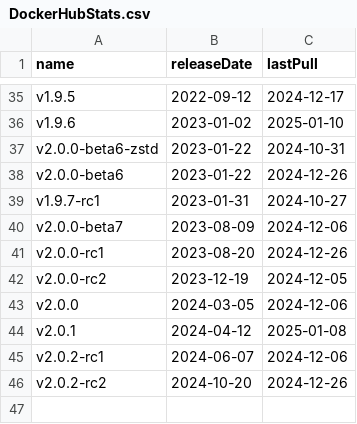
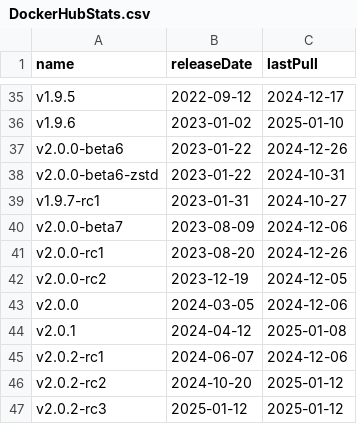
Before and after one commit to burmilla/os-stats, a CSV file: DockerHubStats.csv, drawn as a sheet; only a part is shown, gaps mark what is left out.

```diff
--- a/DockerHubStats.csv
+++ b/DockerHubStats.csv
@@ -36,4 +36,4 @@
 "v1.9.6","2023-01-02","2025-01-10"
+"v2.0.0-beta6","2023-01-22","2024-12-26"
 "v2.0.0-beta6-zstd","2023-01-22","2024-10-31"
-"v2.0.0-beta6","2023-01-22","2024-12-26"
 "v1.9.7-rc1","2023-01-31","2024-10-27"
@@ -45,2 +45,3 @@
 "v2.0.2-rc1","2024-06-07","2024-12-06"
-"v2.0.2-rc2","2024-10-20","2024-12-26"
+"v2.0.2-rc2","2024-10-20","2025-01-12"
+"v2.0.2-rc3","2025-01-12","2025-01-12"
```
Also changed, not shown: GitHubStats.csv, RancherOS_DockerHubStats.csv, 3 other files.
